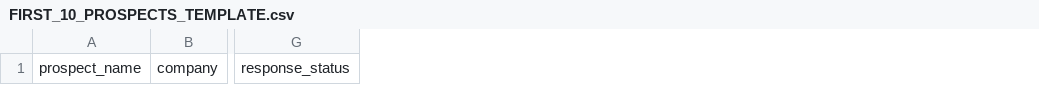
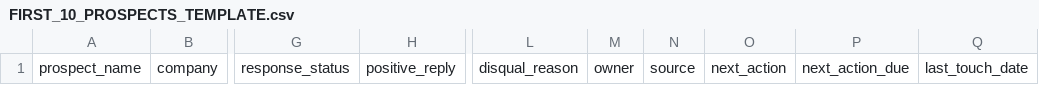
Before and after one commit to BoilerHAUS/moltch, a CSV file: docs/product/FIRST_10_PROSPECTS_TEMPLATE.csv, drawn as a sheet; only a part is shown, gaps mark what is left out; the diff names each change by its address in the sheet, - before the commit and + after, or states it on an @@ line.

Commit message:
docs(product): harden commercial loop with stage definitions, disqual criteria, tracker fields

```diff
--- a/docs/product/FIRST_10_PROSPECTS_TEMPLATE.csv
+++ b/docs/product/FIRST_10_PROSPECTS_TEMPLATE.csv
+column H, row 1: positive_reply
+column L, row 1: disqual_reason
+column M, row 1: owner
+column N, row 1: source
+column O, row 1: next_action
+column P, row 1: next_action_due
+column Q, row 1: last_touch_date
```
Also changed, not shown: 2 other files.
